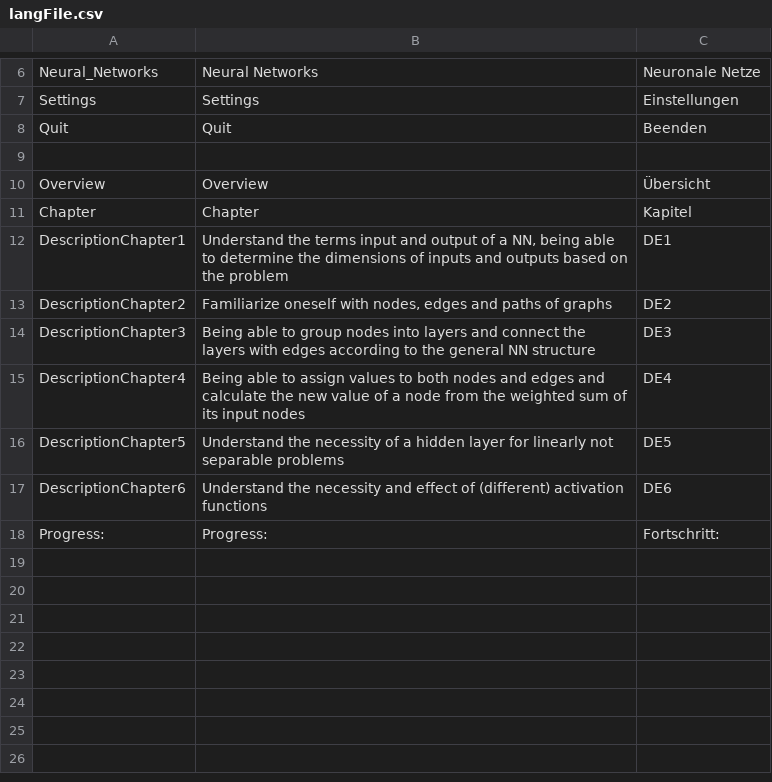
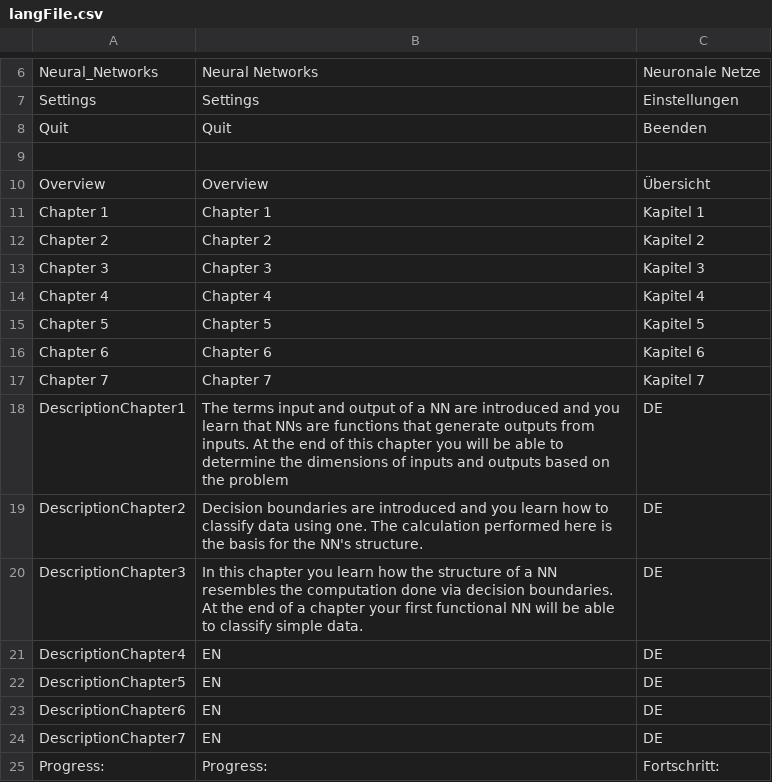
Before and after one commit to tamasgithub/MasterThesisFreiberger, a CSV file: NeuralNetworkLearningApp/Assets/I18N/Data/langFile.csv, drawn as a sheet; only a part is shown, gaps mark what is left out.

Commit message:
Added achievement popups and improved chapter completion, fixed NN node blue color

```diff
--- a/NeuralNetworkLearningApp/Assets/I18N/Data/langFile.csv
+++ b/NeuralNetworkLearningApp/Assets/I18N/Data/langFile.csv
@@ -10,9 +10,16 @@ Quit	Quit	Beenden
 Overview	Overview	Übersicht
-Chapter	Chapter	Kapitel
-DescriptionChapter1	Understand the terms input and output of a NN, being able to determine the dimensions of inputs and outputs based on the problem	DE1
-DescriptionChapter2	Familiarize oneself with nodes, edges and paths of graphs	DE2
-DescriptionChapter3	Being able to group nodes into layers and connect the layers with edges according to the general NN structure	DE3
-DescriptionChapter4	Being able to assign values to both nodes and edges and calculate the new value of a node from the weighted sum of its input nodes	DE4
-DescriptionChapter5	Understand the necessity of a hidden layer for linearly not separable problems	DE5
-DescriptionChapter6	Understand the necessity and effect of (different) activation functions	DE6
+Chapter 1	Chapter 1	Kapitel 1
+Chapter 2	Chapter 2	Kapitel 2
+Chapter 3	Chapter 3	Kapitel 3
+Chapter 4	Chapter 4	Kapitel 4
+Chapter 5	Chapter 5	Kapitel 5
+Chapter 6	Chapter 6	Kapitel 6
+Chapter 7	Chapter 7	Kapitel 7
+DescriptionChapter1	The terms input and output of a NN are introduced and you learn that NNs are functions that generate outputs from inputs. At the end of this chapter you will be able to determine the dimensions of inputs and outputs based on the problem	DE
+DescriptionChapter2	Decision boundaries are introduced and you learn how to classify data using one. The calculation performed here is the basis for the NN's structure.	DE
+DescriptionChapter3	In this chapter you learn how the structure of a NN resembles the computation done via decision boundaries. At the end of a chapter your first functional NN will be able to classify simple data.	DE
+DescriptionChapter4	EN	DE
+DescriptionChapter5	EN	DE
+DescriptionChapter6	EN	DE
+DescriptionChapter7	EN	DE
 Progress:	Progress:	Fortschritt:
```
Also changed, not shown: 24 other files.
